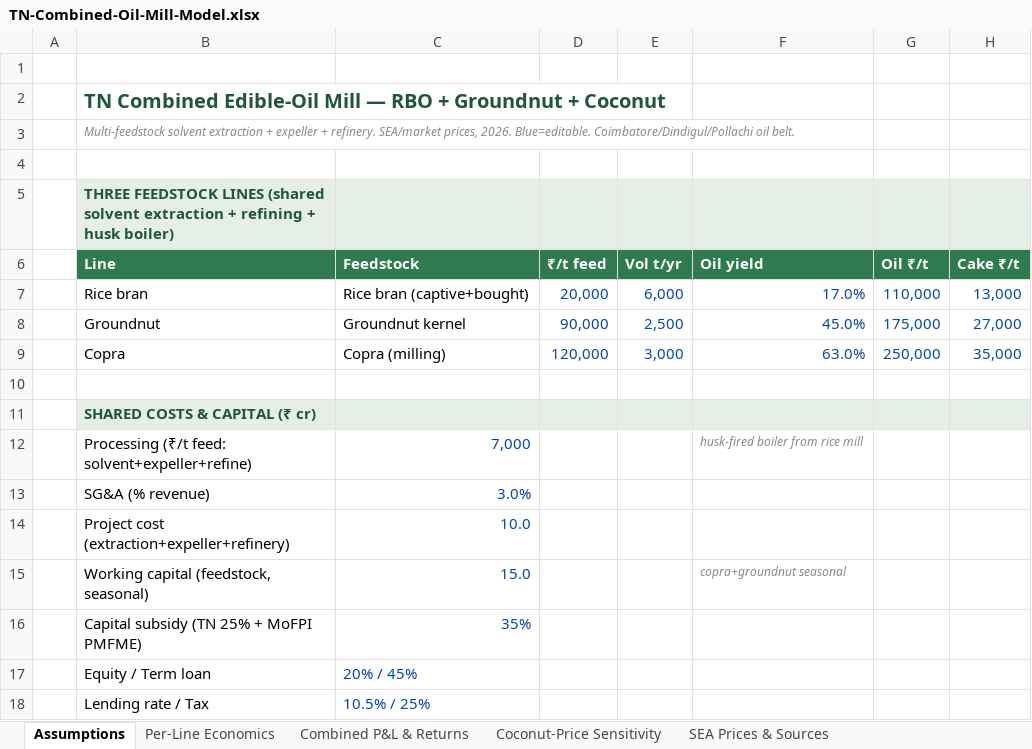
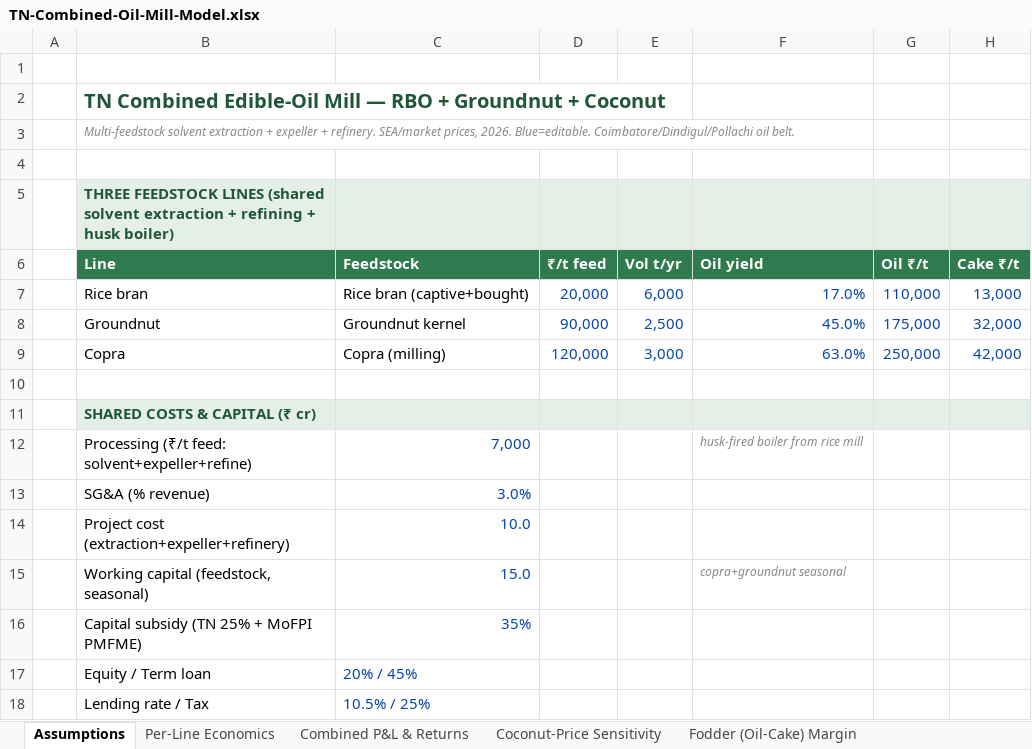
Before and after one commit to herrrickshaw/FCI-warehouse-MSPvsMSV, an Excel workbook: pitch/TN-Combined-Oil-Mill-Model.xlsx, sheet Assumptions, drawn as a sheet; values as stored, in another font and other column widths than the file's, no borders; the diff names each change by its address in the sheet, - before the commit and + after, or states it on an @@ line.

```diff
--- a/pitch/TN-Combined-Oil-Mill-Model.xlsx (sheet Assumptions)
+++ b/pitch/TN-Combined-Oil-Mill-Model.xlsx (sheet Assumptions)
+sheet tab: Fodder (Oil-Cake) Margin
-H8 (Cake ₹/t): 27,000
+H8 (Cake ₹/t): 32,000
-H9 (Cake ₹/t): 35,000
+H9 (Cake ₹/t): 42,000
```
Also changed, not shown: sheet Combined P&L & Returns, sheet Per-Line Economics, sheet Coconut-Price Sensitivity.
